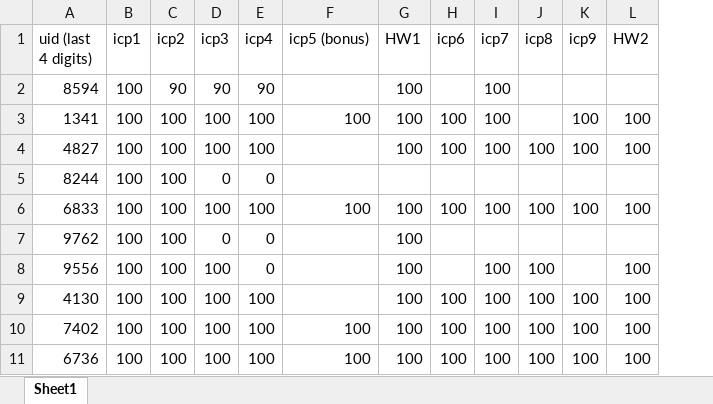
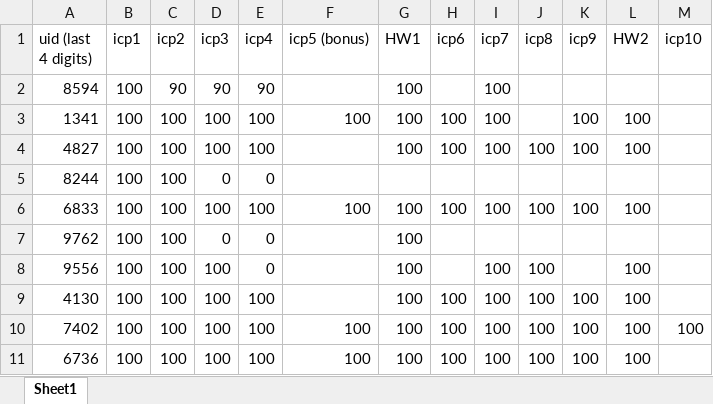
Before and after one commit to tsung-wei-huang/ece5960, an Excel workbook: grade.xlsx, sheet Sheet1, drawn as a sheet; values as stored, in another font and other column widths than the file's, no borders; the diff names each change by its address in the sheet, - before the commit and + after, or states it on an @@ line.

Commit message:
updated grade

```diff
--- a/grade.xlsx (sheet Sheet1)
+++ b/grade.xlsx (sheet Sheet1)
+column M (icp10), row 10: 100
```
